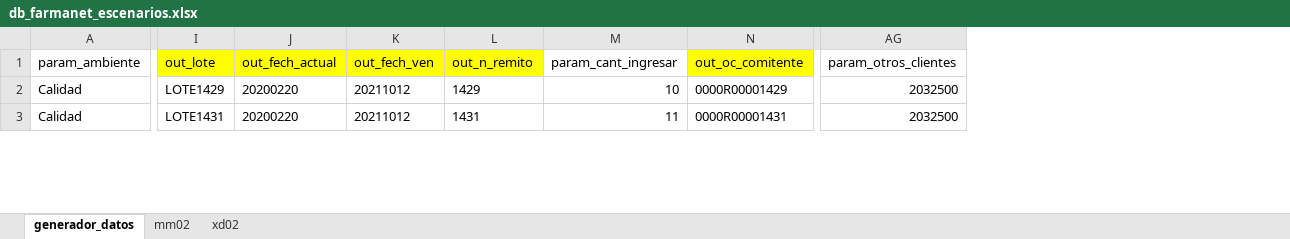
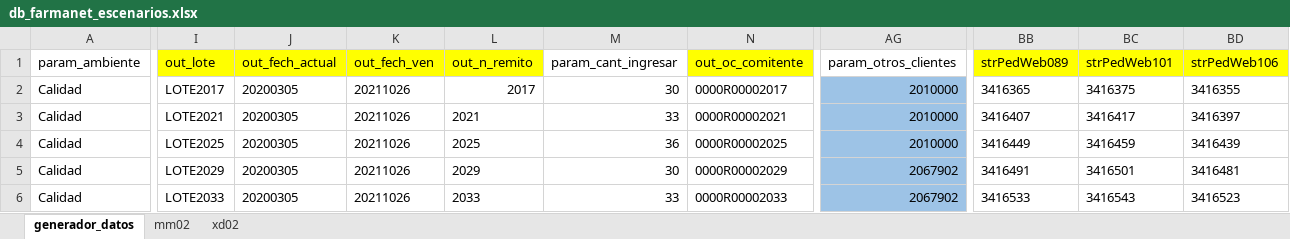
Before and after one commit to FarmaTesting/katalonProjects, an Excel workbook: Resources/db_farmanet_escenarios.xlsx, sheet generador_datos, drawn as a sheet; only a part is shown, gaps mark what is left out; values as stored, in another font and other column widths than the file's, no borders; rows hold the shown columns only; the diff covers the shown part only; the diff names each change by its address in the sheet, - before the commit and + after, or states it on an @@ line.

```diff
--- a/Resources/db_farmanet_escenarios.xlsx (sheet generador_datos)
+++ b/Resources/db_farmanet_escenarios.xlsx (sheet generador_datos)
+column BB (strPedWeb089), rows 2-3: 3416365 | 3416407
+column BC (strPedWeb101), rows 2-3: 3416375 | 3416417
+column BD (strPedWeb106), rows 2-3: 3416355 | 3416397
-I2 (out_lote): LOTE1429
+I2 (out_lote): LOTE2017
-J2:J3 (out_fech_actual): 20200220
+J2:J3 (out_fech_actual): 20200305
-K2:K3 (out_fech_ven): 20211012
+K2:K3 (out_fech_ven): 20211026
-L2 (out_n_remito): 1429
+L2 (out_n_remito): 2017
-M2 (param_cant_ingresar): 10
+M2 (param_cant_ingresar): 30
-N2 (out_oc_comitente): 0000R00001429
+N2 (out_oc_comitente): 0000R00002017
-AG2:AG3 (param_otros_clientes): 2032500
+AG2:AG3 (param_otros_clientes): 2010000
-AG2:AG3 fill: none
+AG2:AG3 fill: #9DC3E6
-I3 (out_lote): LOTE1431
+I3 (out_lote): LOTE2021
-L3 (out_n_remito): 1431
+L3 (out_n_remito): 2021
-M3 (param_cant_ingresar): 11
+M3 (param_cant_ingresar): 33
-N3 (out_oc_comitente): 0000R00001431
+N3 (out_oc_comitente): 0000R00002021
+row 4: Calidad | LOTE2025 | 20200305 | 20211026 | 2025 | 36 | 0000R00002025 | 2010000 | 3416449 | 3416459 | 3416439
+row 5: Calidad | LOTE2029 | 20200305 | 20211026 | 2029 | 30 | 0000R00002029 | 2067902 | 3416491 | 3416501 | 3416481
+row 6: Calidad | LOTE2033 | 20200305 | 20211026 | 2033 | 33 | 0000R00002033 | 2067902 | 3416533 | 3416543 | 3416523
```
Also changed, not shown: 18 added rows, 55 edited cells and cell formats elsewhere in this sheet, 40 other files.
